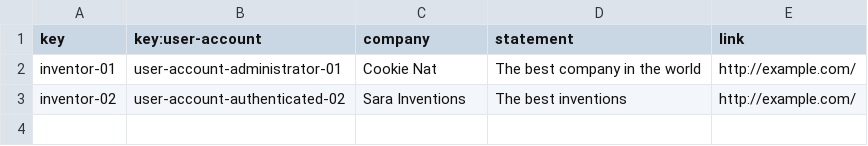
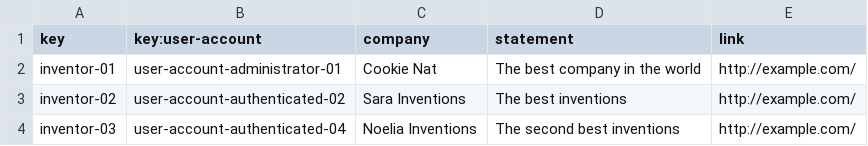
Before and after one commit to lNoelia/Acme-Toolkits, a CSV file: src/main/webapp/WEB-INF/resources/sample-data/inventor.csv, drawn as a sheet.

Commit message:
Task 35: User, patron and inventor added, fixed username and password

```diff
--- a/src/main/webapp/WEB-INF/resources/sample-data/inventor.csv
+++ b/src/main/webapp/WEB-INF/resources/sample-data/inventor.csv
@@ -3 +3,2 @@ inventor-01,user-account-administrator-01,"Cookie Nat","The best company in the
 inventor-02,user-account-authenticated-02,"Sara Inventions","The best inventions","http://example.com/"
+inventor-03,user-account-authenticated-04,"Noelia Inventions","The second best inventions","http://example.com/"
```
Also changed, not shown: src/main/webapp/WEB-INF/resources/initial-data/user-account.csv, src/main/webapp/WEB-INF/resources/sample-data/patron.csv.
